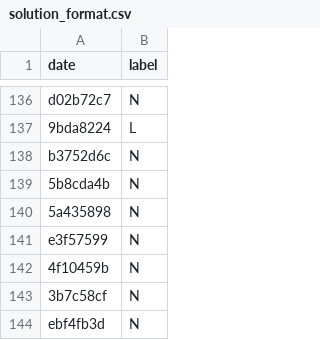
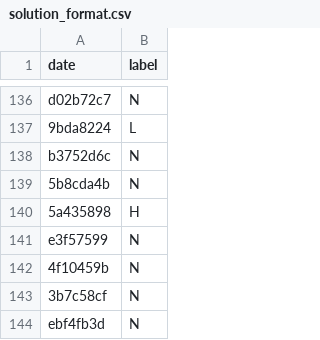
Before and after one commit to pamquale/weatherPredict, a CSV file: data/comp_datasets_train/solution_format.csv, drawn as a sheet; only a part is shown, gaps mark what is left out.

Commit message:
65.60847

```diff
--- a/data/comp_datasets_train/solution_format.csv
+++ b/data/comp_datasets_train/solution_format.csv
@@ -139,3 +139,3 @@
 "5b8cda4b","N"
-"5a435898","N"
+"5a435898","H"
 "e3f57599","N"
```
